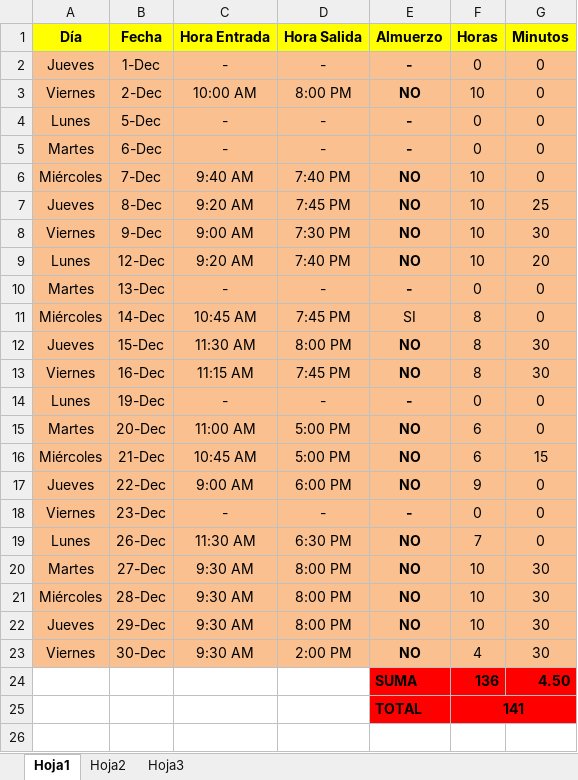
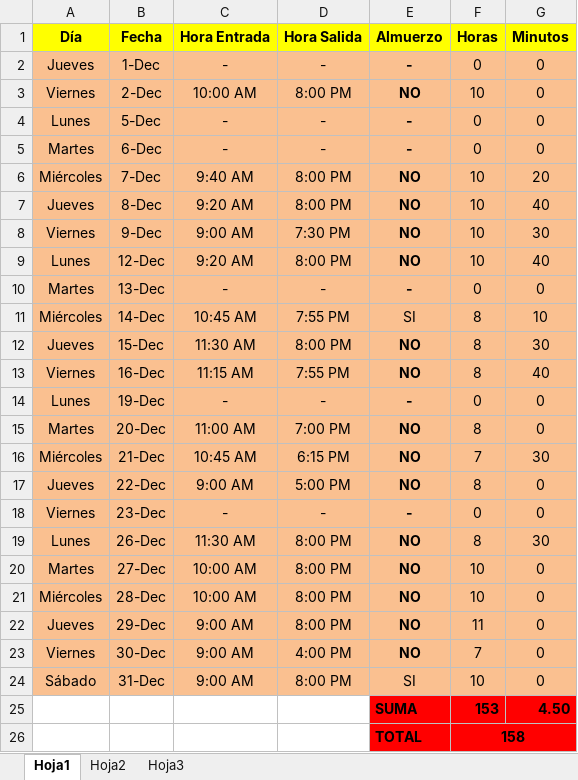
Before and after one commit to DeusDeus/tam-c, an Excel workbook: Horas/Diciembre.xlsx, sheet Hoja1, drawn as a sheet; values as stored, in another font and other column widths than the file's, no borders; addresses are those after the commit; the diff names each change by its address in the sheet, - before the commit and + after, or states it on an @@ line.

```diff
--- a/Horas/Diciembre.xlsx (sheet Hoja1)
+++ b/Horas/Diciembre.xlsx (sheet Hoja1)
-D6 (Hora Salida): 7:40 PM
+D6 (Hora Salida): 8:00 PM
-G6 (Minutos): 0
+G6 (Minutos): 20
-D7 (Hora Salida): 7:45 PM
+D7 (Hora Salida): 8:00 PM
-G7 (Minutos): 25
+G7 (Minutos): 40
-D9 (Hora Salida): 7:40 PM
+D9 (Hora Salida): 8:00 PM
-G9 (Minutos): 20
+G9 (Minutos): 40
-D11 (Hora Salida): 7:45 PM
+D11 (Hora Salida): 7:55 PM
-G11 (Minutos): 0
+G11 (Minutos): 10
-D13 (Hora Salida): 7:45 PM
+D13 (Hora Salida): 7:55 PM
-G13 (Minutos): 30
+G13 (Minutos): 40
-D15 (Hora Salida): 5:00 PM
+D15 (Hora Salida): 7:00 PM
-F15 (Horas): 6
+F15 (Horas): 8
-D16 (Hora Salida): 5:00 PM
+D16 (Hora Salida): 6:15 PM
-F16 (Horas): 6
+F16 (Horas): 7
-G16 (Minutos): 15
+G16 (Minutos): 30
-D17 (Hora Salida): 6:00 PM
+D17 (Hora Salida): 5:00 PM
-F17 (Horas): 9
+F17 (Horas): 8
-D19 (Hora Salida): 6:30 PM
+D19 (Hora Salida): 8:00 PM
-F19 (Horas): 7
+F19 (Horas): 8
-G19 (Minutos): 0
+G19 (Minutos): 30
-C20:C21 (Hora Entrada): 9:30 AM
+C20:C21 (Hora Entrada): 10:00 AM
-G20:G23 (Minutos): 30
+G20:G23 (Minutos): 0
-C22:C23 (Hora Entrada): 9:30 AM
+C22:C23 (Hora Entrada): 9:00 AM
-F22 (Horas): 10
+F22 (Horas): 11
-D23 (Hora Salida): 2:00 PM
+D23 (Hora Salida): 4:00 PM
-F23 (Horas): 4
+F23 (Horas): 7
+row 24: Sábado | 31-Dec | 9:00 AM | 8:00 PM | SI | 10 | 0
-F25 (Horas): 136
+F25 (Horas): 153
-F26 (Horas): 141
+F26 (Horas): 158
```
Also changed, not shown: formulas that keep their value.
